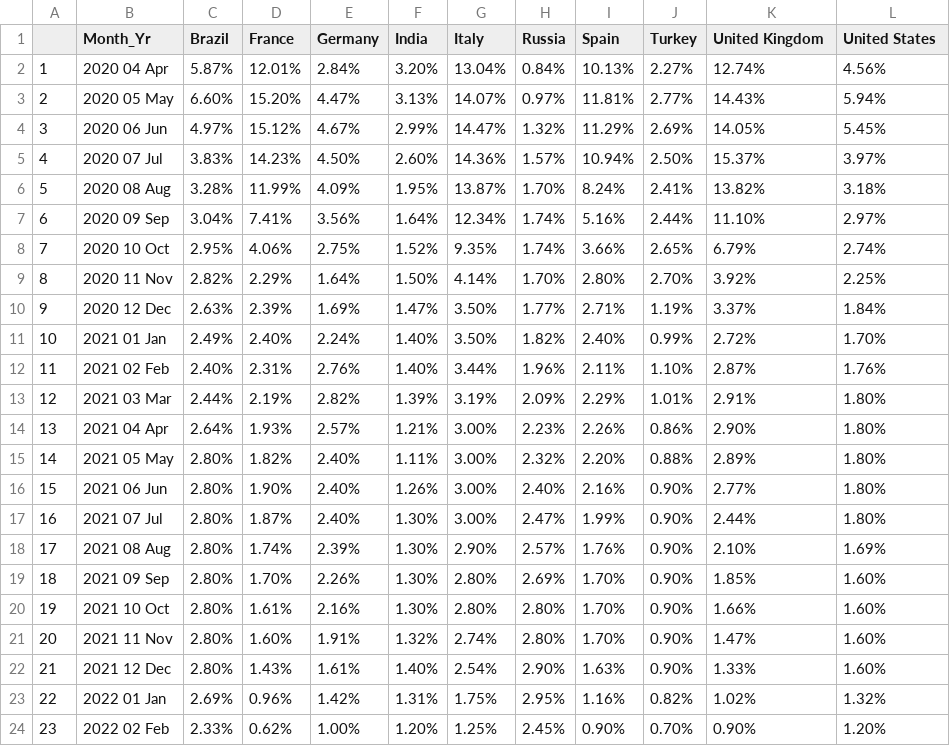
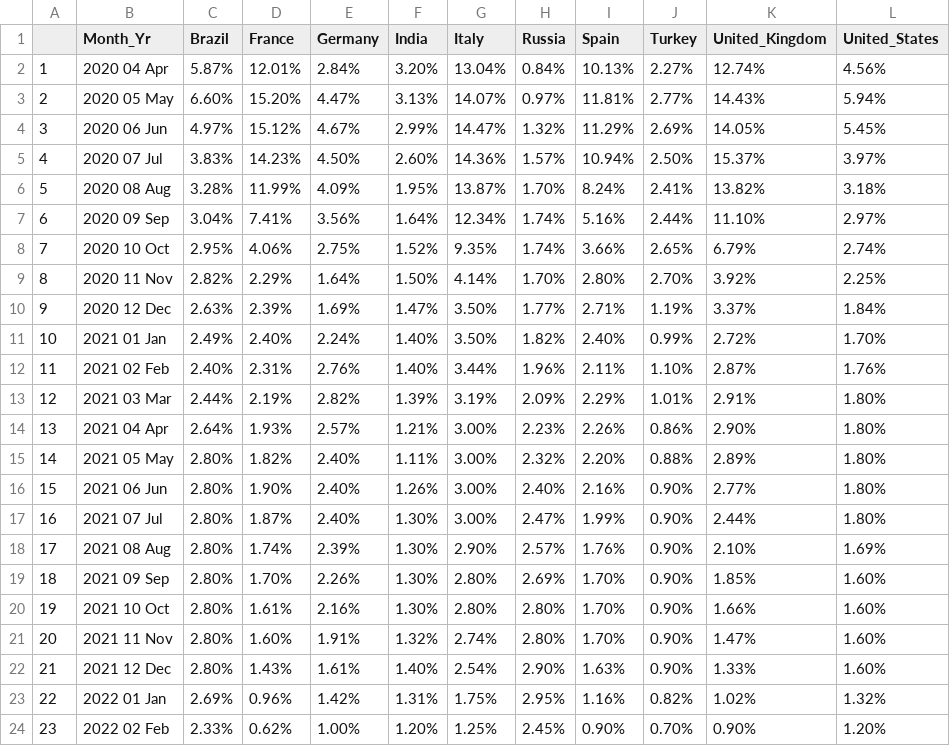
Before and after one commit to boyd-chris/Developing-Data-products-Shiny-Project, a CSV file: Case Fatality.csv, drawn as a sheet.

```diff
--- a/Case Fatality.csv
+++ b/Case Fatality.csv
@@ -1,2 +1,2 @@
-"","Month_Yr","Brazil","France","Germany","India","Italy","Russia","Spain","Turkey","United Kingdom","United States"
+"","Month_Yr","Brazil","France","Germany","India","Italy","Russia","Spain","Turkey","United_Kingdom","United_States"
 "1","2020 04 Apr","5.87%","12.01%","2.84%","3.20%","13.04%","0.84%","10.13%","2.27%","12.74%","4.56%"
```
Also changed, not shown: Death.csv, Deathper100K.csv.
